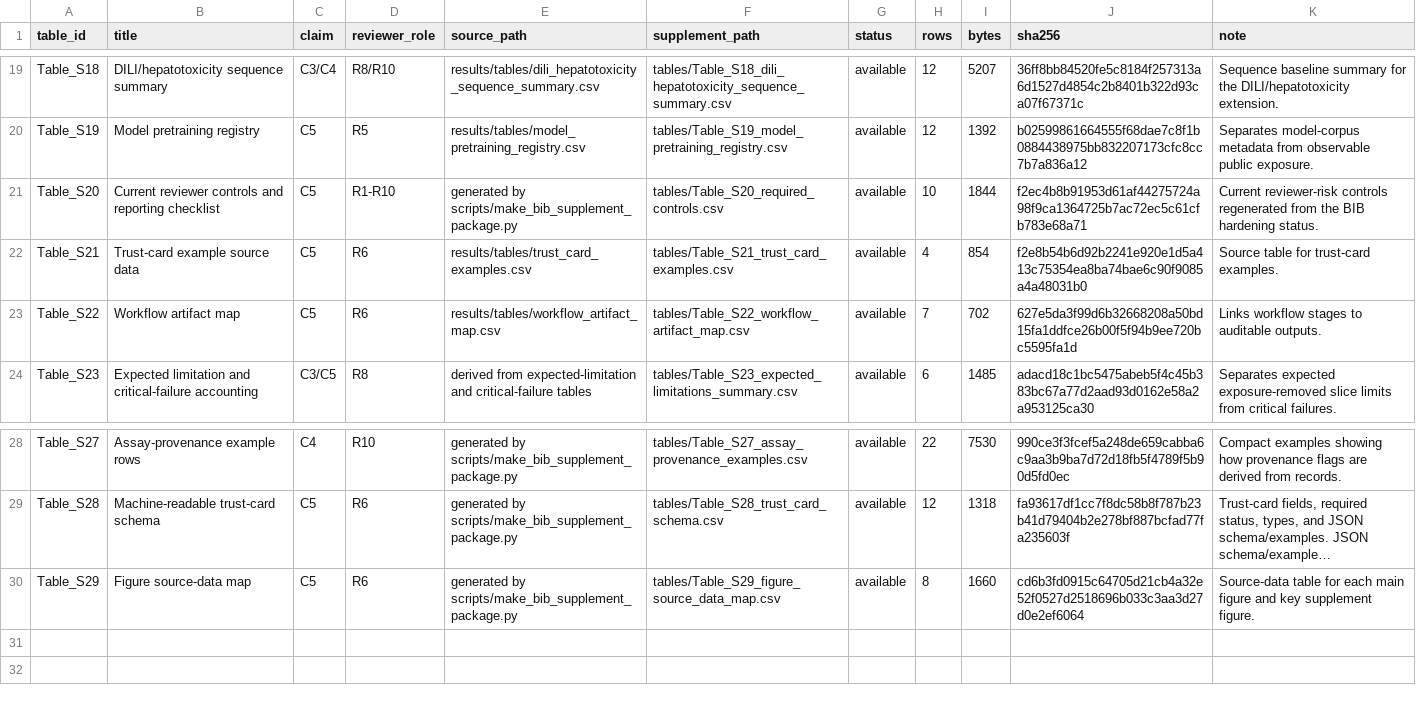
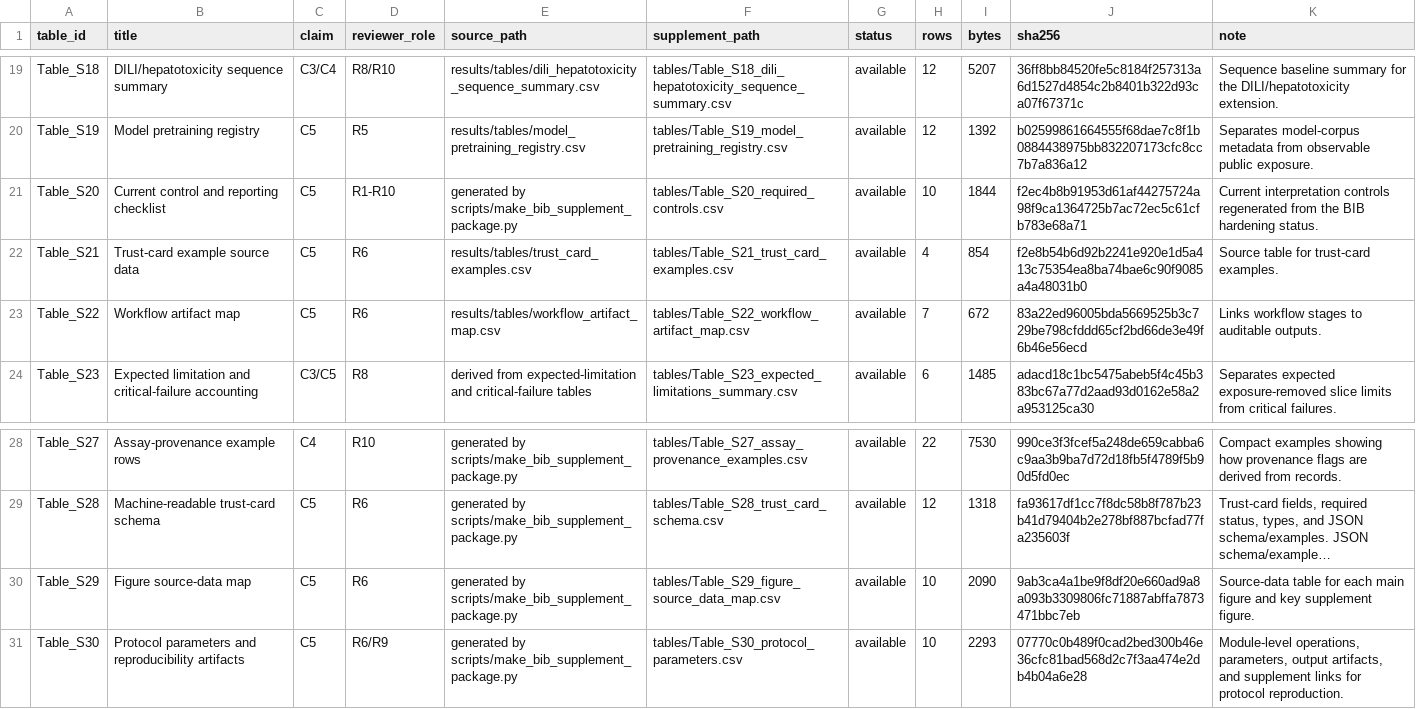
Before and after one commit to KleinChen42/MolTrustBench, a CSV file: paper/supplement/supplement_manifest.csv, drawn as a sheet; only a part is shown, gaps mark what is left out; long unchanged cells end in …; the diff names each change by its address in the sheet, - before the commit and + after, or states it on an @@ line.

```diff
--- a/paper/supplement/supplement_manifest.csv
+++ b/paper/supplement/supplement_manifest.csv
-B21 (title): Current reviewer controls and reporting checklist
+B21 (title): Current control and reporting checklist
-K21 (note): Current reviewer-risk controls regenerated…
+K21 (note): Current interpretation controls regenerated…
-I23 (bytes): 702
+I23 (bytes): 672
-J23 (sha256): 627e5da3f99d6b32668208a50bd15fa1ddfce26b00f5f94b9ee720bc5595fa1d
+J23 (sha256): 83a22ed96005bda5669525b3c729be798cfddd65cf2bd66de3e49f6b46e56ecd
-H30 (rows): 8
+H30 (rows): 10
-I30 (bytes): 1660
+I30 (bytes): 2090
-J30 (sha256): cd6b3fd0915c64705d21cb4a32e52f0527d2518696b033c3aa3d27d0e2ef6064
+J30 (sha256): 9ab3ca4a1be9f8df20e660ad9a8a093b3309806fc71887abffa7873471bbc7eb
+row 31: Table_S30 | Protocol parameters and reproducibility artifacts | C5 | R6/R9 | generated by scripts/make_bib_supplement_package.py | tables/Table_S30_protocol_parameters.csv | available | 10 | 2293 | 07770c0b489f0cad2bed300b46e36cfc81bad568d2c7f3aa474e2db4b04a6e28 | Module-level operations, parameters, output artifacts, and supplement links for protocol reproduction.
```
Also changed, not shown: paper/supplement/tables/Source_Fig_1_workflow_artifact_map.csv, paper/supplement/tables/Table_S22_workflow_artifact_map.csv, 42 other files.
